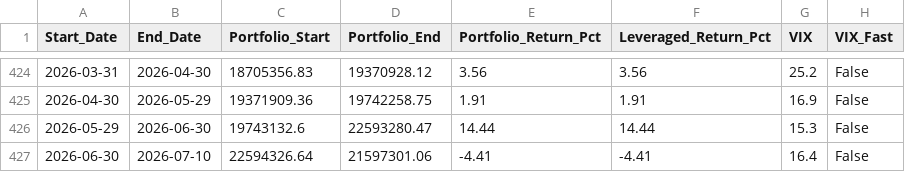
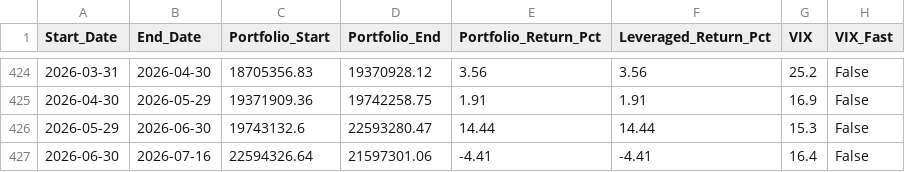
Before and after one commit to arpitgoa/stocks, a CSV file: nasdaq_momentum/dashboards/djia/backtest_wide.csv, drawn as a sheet; only a part is shown, gaps mark what is left out; the diff names each change by its address in the sheet, - before the commit and + after, or states it on an @@ line.

```diff
--- a/nasdaq_momentum/dashboards/djia/backtest_wide.csv
+++ b/nasdaq_momentum/dashboards/djia/backtest_wide.csv
-B427 (End_Date): 2026-07-10
+B427 (End_Date): 2026-07-16
```
Also changed, not shown: nasdaq_momentum/dashboards/nasdaq100/backtest_wide.csv, nasdaq_momentum/dashboards/nasdaq100_vix/backtest_wide.csv, 25 other files.
